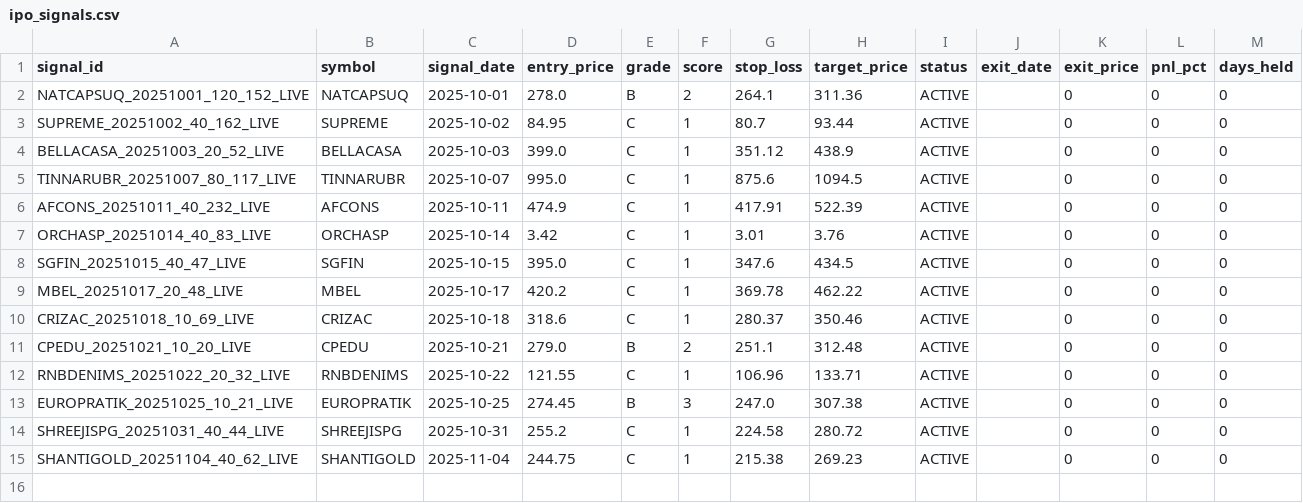
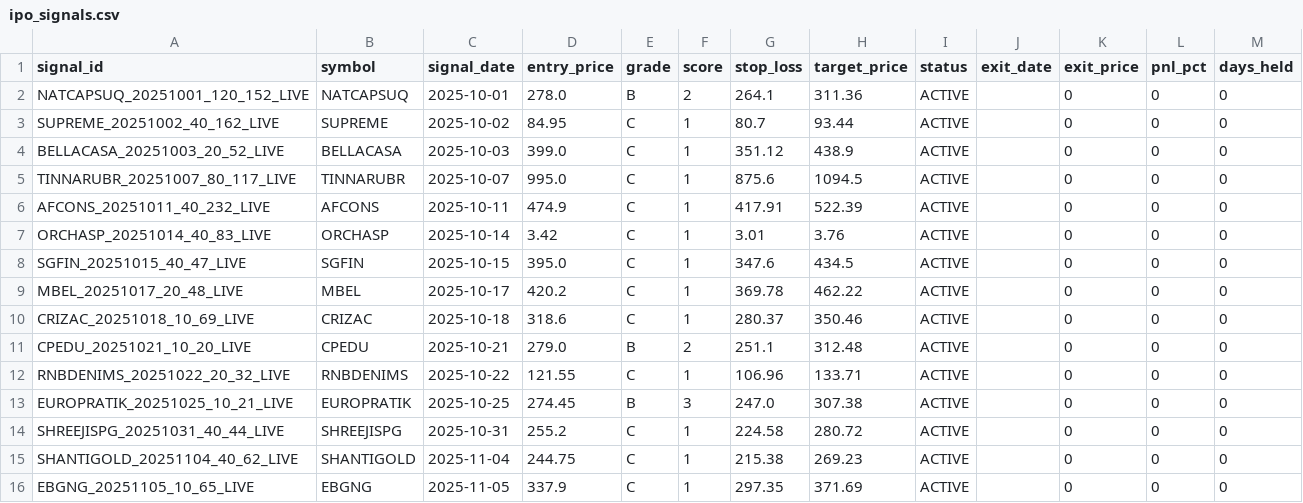
Before and after one commit to Deep-Adhia/IPO-Base-Scanner, a CSV file: ipo_signals.csv, drawn as a sheet; the diff names each change by its address in the sheet, - before the commit and + after, or states it on an @@ line.

```diff
--- a/ipo_signals.csv
+++ b/ipo_signals.csv
+row 16: EBGNG_20251105_10_65_LIVE | EBGNG | 2025-11-05 | 337.9 | C | 1 | 297.35 | 371.69 | ACTIVE |  | 0 | 0 | 0
```
Also changed, not shown: ipo_positions.csv.
